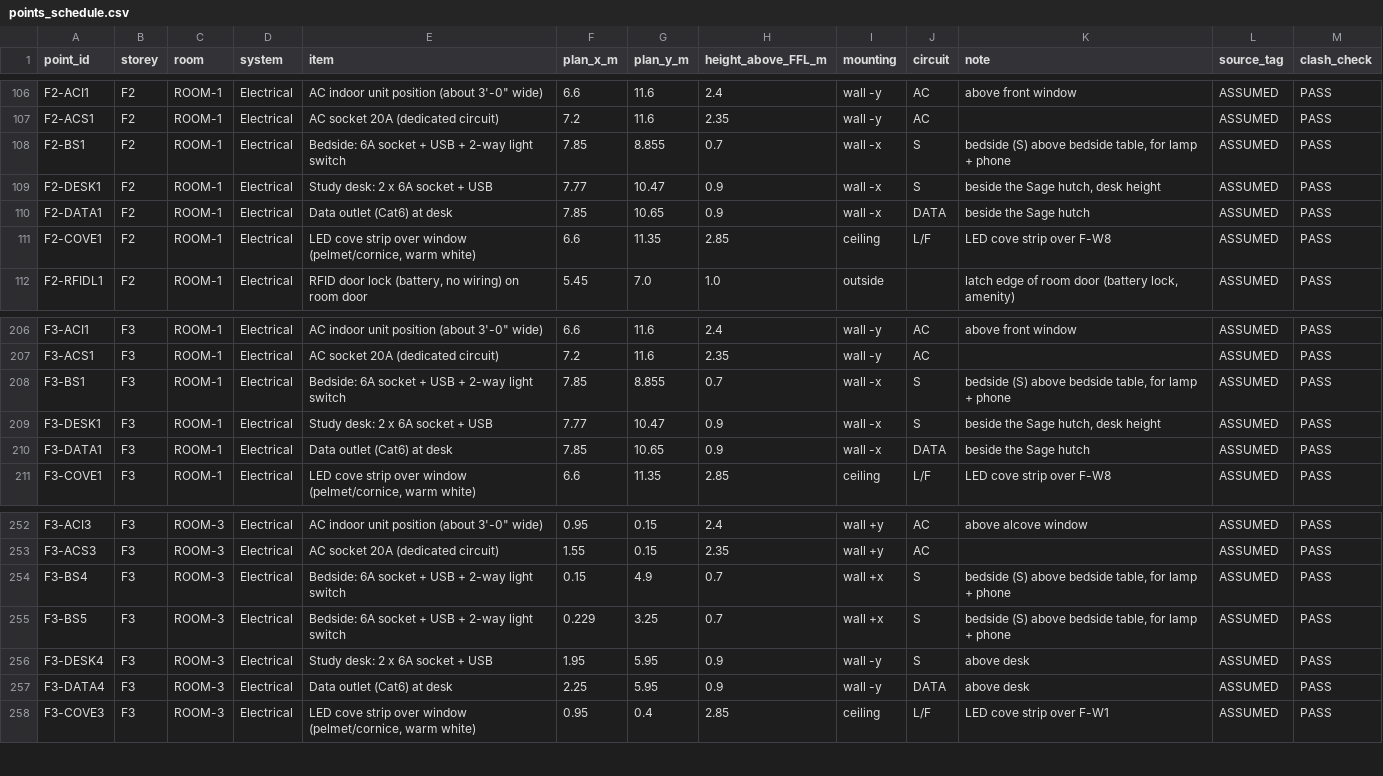
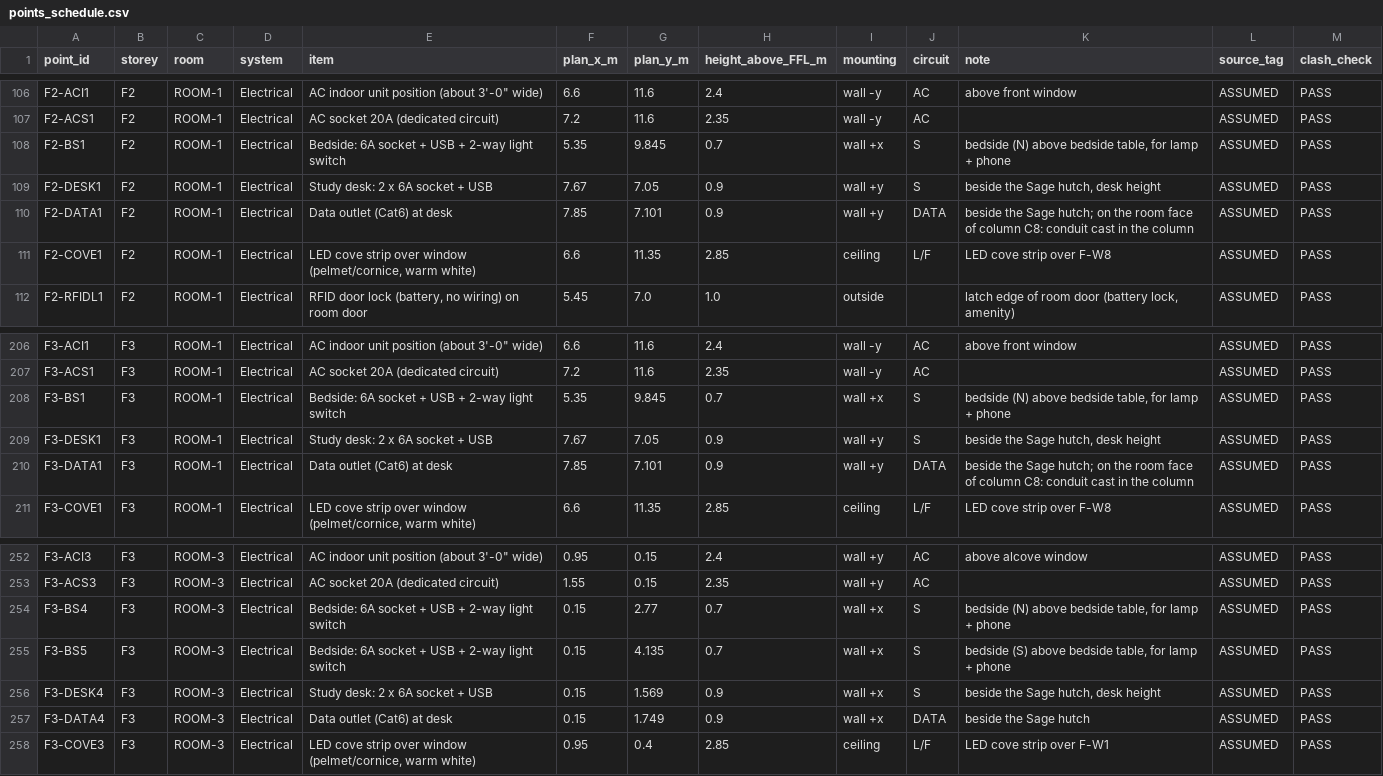
Before and after one commit to gangwalsanchit1/Dummy, a CSV file: docs/schedules/points_schedule.csv, drawn as a sheet; only a part is shown, gaps mark what is left out; the diff covers the shown part only.

```diff
--- a/docs/schedules/points_schedule.csv
+++ b/docs/schedules/points_schedule.csv
@@ -107,5 +107,5 @@ F2-ACI1,F2,ROOM-1,Electrical,"AC indoor unit position (about 3'-0"" wide)",6.6,1
 F2-ACS1,F2,ROOM-1,Electrical,AC socket 20A (dedicated circuit),7.2,11.6,2.35,wall -y,AC,,ASSUMED,PASS
-F2-BS1,F2,ROOM-1,Electrical,Bedside: 6A socket + USB + 2-way light switch,7.85,8.855,0.7,wall -x,S,"bedside (S) above bedside table, for lamp + phone",ASSUMED,PASS
-F2-DESK1,F2,ROOM-1,Electrical,Study desk: 2 x 6A socket + USB,7.77,10.47,0.9,wall -x,S,"beside the Sage hutch, desk height",ASSUMED,PASS
-F2-DATA1,F2,ROOM-1,Electrical,Data outlet (Cat6) at desk,7.85,10.65,0.9,wall -x,DATA,beside the Sage hutch,ASSUMED,PASS
+F2-BS1,F2,ROOM-1,Electrical,Bedside: 6A socket + USB + 2-way light switch,5.35,9.845,0.7,wall +x,S,"bedside (N) above bedside table, for lamp + phone",ASSUMED,PASS
+F2-DESK1,F2,ROOM-1,Electrical,Study desk: 2 x 6A socket + USB,7.67,7.05,0.9,wall +y,S,"beside the Sage hutch, desk height",ASSUMED,PASS
+F2-DATA1,F2,ROOM-1,Electrical,Data outlet (Cat6) at desk,7.85,7.101,0.9,wall +y,DATA,beside the Sage hutch; on the room face of column C8: conduit cast in the column,ASSUMED,PASS
 F2-COVE1,F2,ROOM-1,Electrical,"LED cove strip over window (pelmet/cornice, warm white)",6.6,11.35,2.85,ceiling,L/F,LED cove strip over F-W8,ASSUMED,PASS
@@ -207,5 +207,5 @@ F3-ACI1,F3,ROOM-1,Electrical,"AC indoor unit position (about 3'-0"" wide)",6.6,1
 F3-ACS1,F3,ROOM-1,Electrical,AC socket 20A (dedicated circuit),7.2,11.6,2.35,wall -y,AC,,ASSUMED,PASS
-F3-BS1,F3,ROOM-1,Electrical,Bedside: 6A socket + USB + 2-way light switch,7.85,8.855,0.7,wall -x,S,"bedside (S) above bedside table, for lamp + phone",ASSUMED,PASS
-F3-DESK1,F3,ROOM-1,Electrical,Study desk: 2 x 6A socket + USB,7.77,10.47,0.9,wall -x,S,"beside the Sage hutch, desk height",ASSUMED,PASS
-F3-DATA1,F3,ROOM-1,Electrical,Data outlet (Cat6) at desk,7.85,10.65,0.9,wall -x,DATA,beside the Sage hutch,ASSUMED,PASS
+F3-BS1,F3,ROOM-1,Electrical,Bedside: 6A socket + USB + 2-way light switch,5.35,9.845,0.7,wall +x,S,"bedside (N) above bedside table, for lamp + phone",ASSUMED,PASS
+F3-DESK1,F3,ROOM-1,Electrical,Study desk: 2 x 6A socket + USB,7.67,7.05,0.9,wall +y,S,"beside the Sage hutch, desk height",ASSUMED,PASS
+F3-DATA1,F3,ROOM-1,Electrical,Data outlet (Cat6) at desk,7.85,7.101,0.9,wall +y,DATA,beside the Sage hutch; on the room face of column C8: conduit cast in the column,ASSUMED,PASS
 F3-COVE1,F3,ROOM-1,Electrical,"LED cove strip over window (pelmet/cornice, warm white)",6.6,11.35,2.85,ceiling,L/F,LED cove strip over F-W8,ASSUMED,PASS
@@ -253,6 +253,6 @@ F3-ACI3,F3,ROOM-3,Electrical,"AC indoor unit position (about 3'-0"" wide)",0.95,
 F3-ACS3,F3,ROOM-3,Electrical,AC socket 20A (dedicated circuit),1.55,0.15,2.35,wall +y,AC,,ASSUMED,PASS
-F3-BS4,F3,ROOM-3,Electrical,Bedside: 6A socket + USB + 2-way light switch,0.15,4.9,0.7,wall +x,S,"bedside (S) above bedside table, for lamp + phone",ASSUMED,PASS
-F3-BS5,F3,ROOM-3,Electrical,Bedside: 6A socket + USB + 2-way light switch,0.229,3.25,0.7,wall +x,S,"bedside (S) above bedside table, for lamp + phone",ASSUMED,PASS
-F3-DESK4,F3,ROOM-3,Electrical,Study desk: 2 x 6A socket + USB,1.95,5.95,0.9,wall -y,S,above desk,ASSUMED,PASS
-F3-DATA4,F3,ROOM-3,Electrical,Data outlet (Cat6) at desk,2.25,5.95,0.9,wall -y,DATA,above desk,ASSUMED,PASS
+F3-BS4,F3,ROOM-3,Electrical,Bedside: 6A socket + USB + 2-way light switch,0.15,2.77,0.7,wall +x,S,"bedside (N) above bedside table, for lamp + phone",ASSUMED,PASS
+F3-BS5,F3,ROOM-3,Electrical,Bedside: 6A socket + USB + 2-way light switch,0.15,4.135,0.7,wall +x,S,"bedside (S) above bedside table, for lamp + phone",ASSUMED,PASS
+F3-DESK4,F3,ROOM-3,Electrical,Study desk: 2 x 6A socket + USB,0.15,1.569,0.9,wall +x,S,"beside the Sage hutch, desk height",ASSUMED,PASS
+F3-DATA4,F3,ROOM-3,Electrical,Data outlet (Cat6) at desk,0.15,1.749,0.9,wall +x,DATA,beside the Sage hutch,ASSUMED,PASS
 F3-COVE3,F3,ROOM-3,Electrical,"LED cove strip over window (pelmet/cornice, warm white)",0.95,0.4,2.85,ceiling,L/F,LED cove strip over F-W1,ASSUMED,PASS
```
Also changed, not shown: 55 edited cells elsewhere in this file, docs/schedules/quantities.csv, 19 other files.
